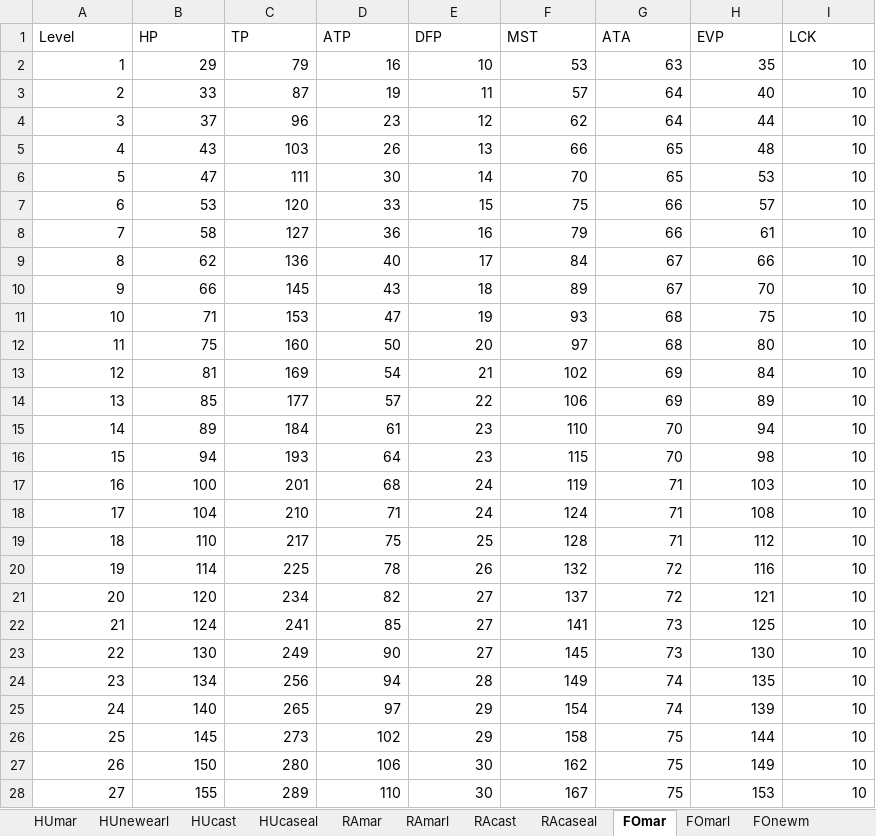
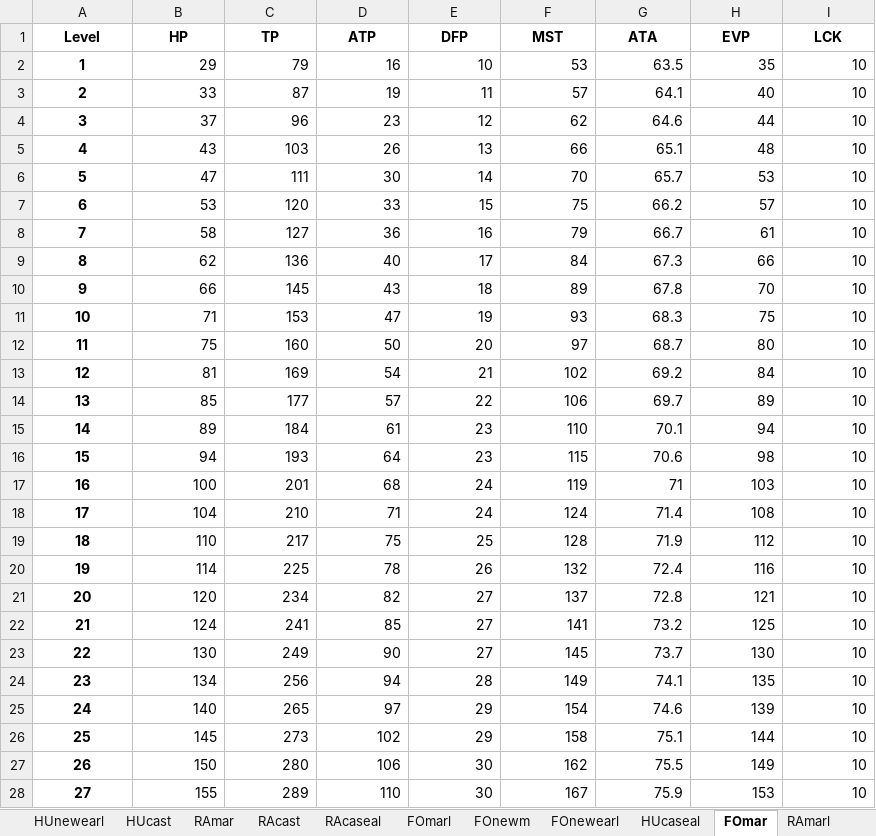
Before and after one commit to johndellarosa/johndellarosa.github.io, an Excel workbook: projects/pso/Character_stats.xlsx, sheet FOmar, drawn as a sheet; only a part is shown; values as stored, in another font and other column widths than the file's, no borders; the diff covers the shown part only; the diff names each change by its address in the sheet, - before the commit and + after, or states it on an @@ line.

```diff
--- a/projects/pso/Character_stats.xlsx (sheet FOmar)
+++ b/projects/pso/Character_stats.xlsx (sheet FOmar)
@@ sheet tab order changed: HUnewearl | HUcast | RAmar | RAcast | RAcaseal | FOmarl | FOnewm | FOnewearl | HUcaseal | FOmar | RAmarl @@
@@ A1:I1 bold: off → on, alignment: left → center @@
@@ A2:A28 bold: off → on, alignment: right → center @@
-G2 (ATA): 63
+G2 (ATA): 63.5
-G3 (ATA): 64
+G3 (ATA): 64.1
-G4 (ATA): 64
+G4 (ATA): 64.6
-G5 (ATA): 65
+G5 (ATA): 65.1
-G6 (ATA): 65
+G6 (ATA): 65.7
-G7 (ATA): 66
+G7 (ATA): 66.2
-G8 (ATA): 66
+G8 (ATA): 66.7
-G9 (ATA): 67
+G9 (ATA): 67.3
-G10 (ATA): 67
+G10 (ATA): 67.8
-G11 (ATA): 68
+G11 (ATA): 68.3
-G12 (ATA): 68
+G12 (ATA): 68.7
-G13 (ATA): 69
+G13 (ATA): 69.2
-G14 (ATA): 69
+G14 (ATA): 69.7
-G15 (ATA): 70
+G15 (ATA): 70.1
-G16 (ATA): 70
+G16 (ATA): 70.6
-G18 (ATA): 71
+G18 (ATA): 71.4
-G19 (ATA): 71
+G19 (ATA): 71.9
-G20 (ATA): 72
+G20 (ATA): 72.4
-G21 (ATA): 72
+G21 (ATA): 72.8
-G22 (ATA): 73
+G22 (ATA): 73.2
-G23 (ATA): 73
+G23 (ATA): 73.7
-G24 (ATA): 74
+G24 (ATA): 74.1
-G25 (ATA): 74
+G25 (ATA): 74.6
-G26 (ATA): 75
+G26 (ATA): 75.1
-G27 (ATA): 75
+G27 (ATA): 75.5
-G28 (ATA): 75
+G28 (ATA): 75.9
```
Also changed, not shown: 160 edited cells and cell formats elsewhere in this sheet, sheet RAcaseal, sheet HUcaseal, sheet RAmar, sheet HUcast, sheet RAcast, sheet RAmarl, 5 more sheets, 2 other files.
